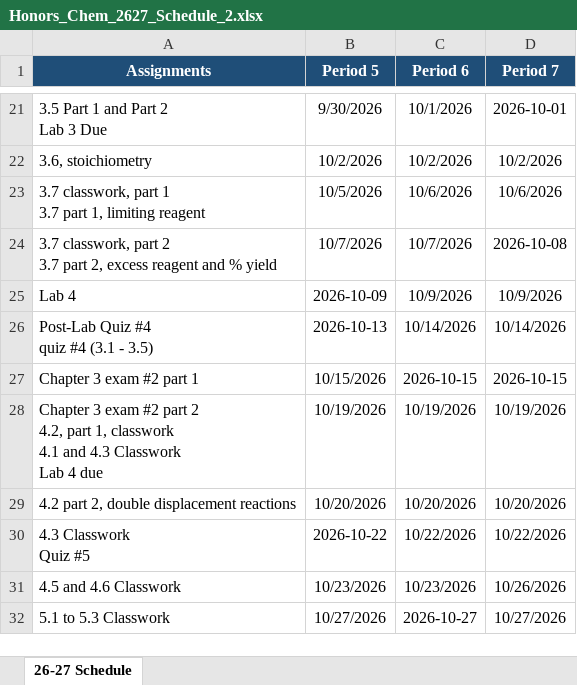
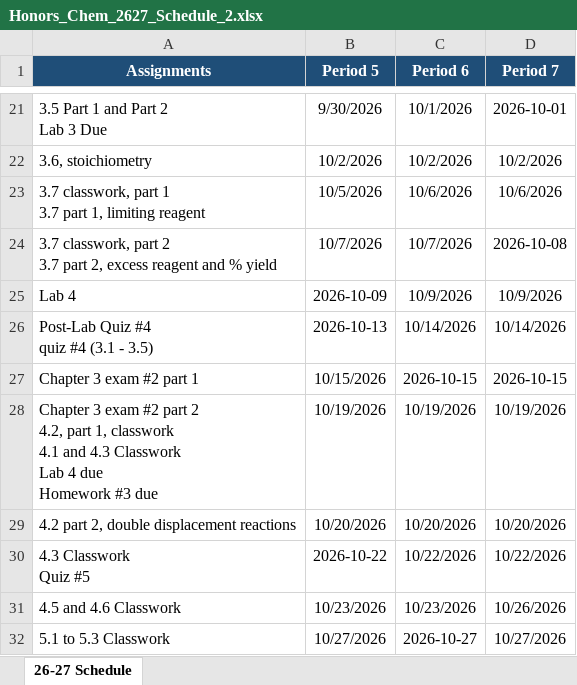
Before and after one commit to KeBarnese/KeBarnese.github.io, an Excel workbook: Loyola/HChem2627/build/Honors_Chem_2627_Schedule_2.xlsx, sheet 26-27 Schedule, drawn as a sheet; only a part is shown, gaps mark what is left out; values as stored, in another font and other column widths than the file's, no borders; ↵ is a line break in a cell; the diff names each change by its address in the sheet, - before the commit and + after, or states it on an @@ line.

```diff
--- a/Loyola/HChem2627/build/Honors_Chem_2627_Schedule_2.xlsx (sheet 26-27 Schedule)
+++ b/Loyola/HChem2627/build/Honors_Chem_2627_Schedule_2.xlsx (sheet 26-27 Schedule)
-A28 (Assignments): …4 due
+A28 (Assignments): …4 due ↵ Homework #3 due
```
Also changed, not shown: 59 other files.
